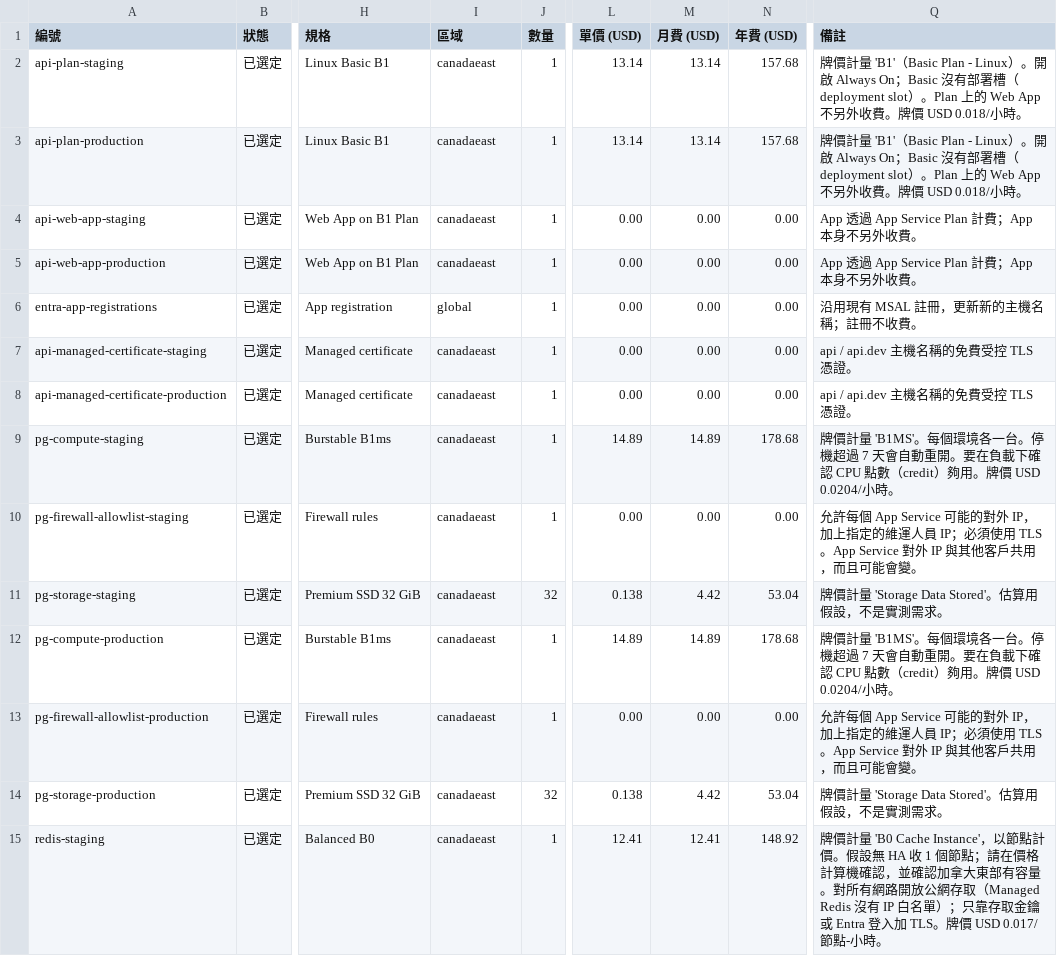
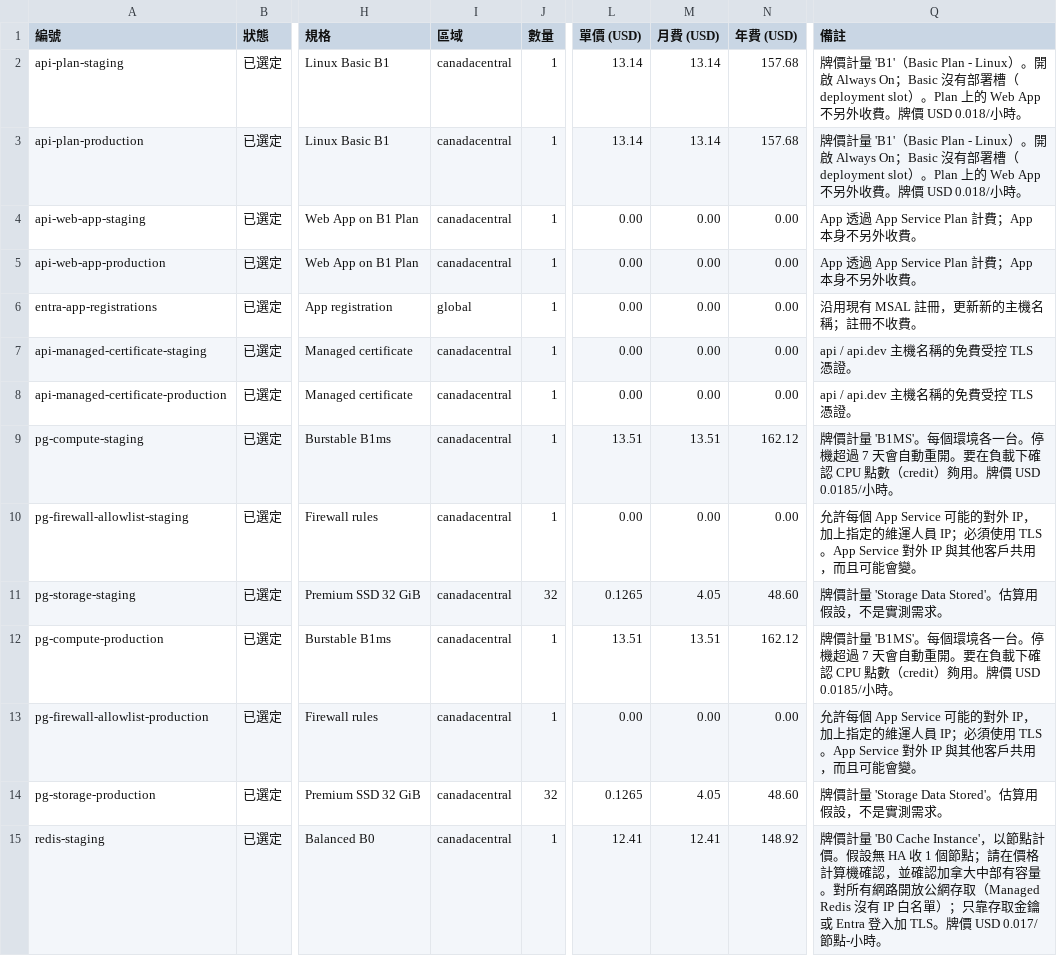
Before and after one commit to efcnewlife/newlife-core-api, a CSV file: infra/azure/cost/estimate.zh-TW.csv, drawn as a sheet; only a part is shown, gaps mark what is left out; the diff covers the shown part only; the diff names each change by its address in the sheet, - before the commit and + after, or states it on an @@ line.

```diff
--- a/infra/azure/cost/estimate.zh-TW.csv
+++ b/infra/azure/cost/estimate.zh-TW.csv
-I2:I5 (區域): canadaeast
+I2:I5 (區域): canadacentral
-I7:I15 (區域): canadaeast
+I7:I15 (區域): canadacentral
-L9 (單價 (USD)): 14.89
+L9 (單價 (USD)): 13.51
-M9 (月費 (USD)): 14.89
+M9 (月費 (USD)): 13.51
-N9 (年費 (USD)): 178.68
+N9 (年費 (USD)): 162.12
-Q9 (備註): …牌價 USD 0.0204/小時。
+Q9 (備註): …牌價 USD 0.0185/小時。
-L11 (單價 (USD)): 0.138
+L11 (單價 (USD)): 0.1265
-M11 (月費 (USD)): 4.42
+M11 (月費 (USD)): 4.05
-N11 (年費 (USD)): 53.04
+N11 (年費 (USD)): 48.60
-L12 (單價 (USD)): 14.89
+L12 (單價 (USD)): 13.51
-M12 (月費 (USD)): 14.89
+M12 (月費 (USD)): 13.51
-N12 (年費 (USD)): 178.68
+N12 (年費 (USD)): 162.12
-Q12 (備註): …牌價 USD 0.0204/小時。
+Q12 (備註): …牌價 USD 0.0185/小時。
-L14 (單價 (USD)): 0.138
+L14 (單價 (USD)): 0.1265
-M14 (月費 (USD)): 4.42
+M14 (月費 (USD)): 4.05
-N14 (年費 (USD)): 53.04
+N14 (年費 (USD)): 48.60
-Q15 (備註): …認加拿大東部有容量…
+Q15 (備註): …認加拿大中部有容量…
```
Also changed, not shown: 73 edited cells elsewhere in this file, infra/azure/cost/estimate.csv, 7 other files.
